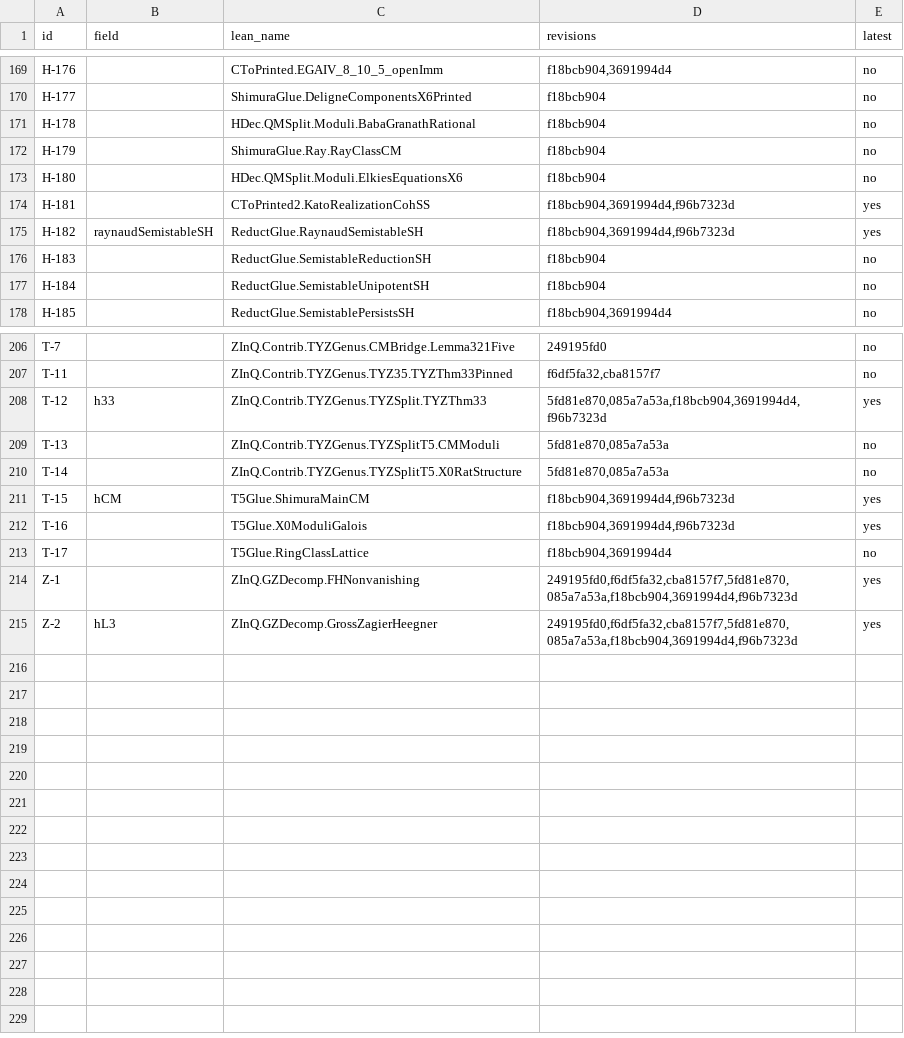
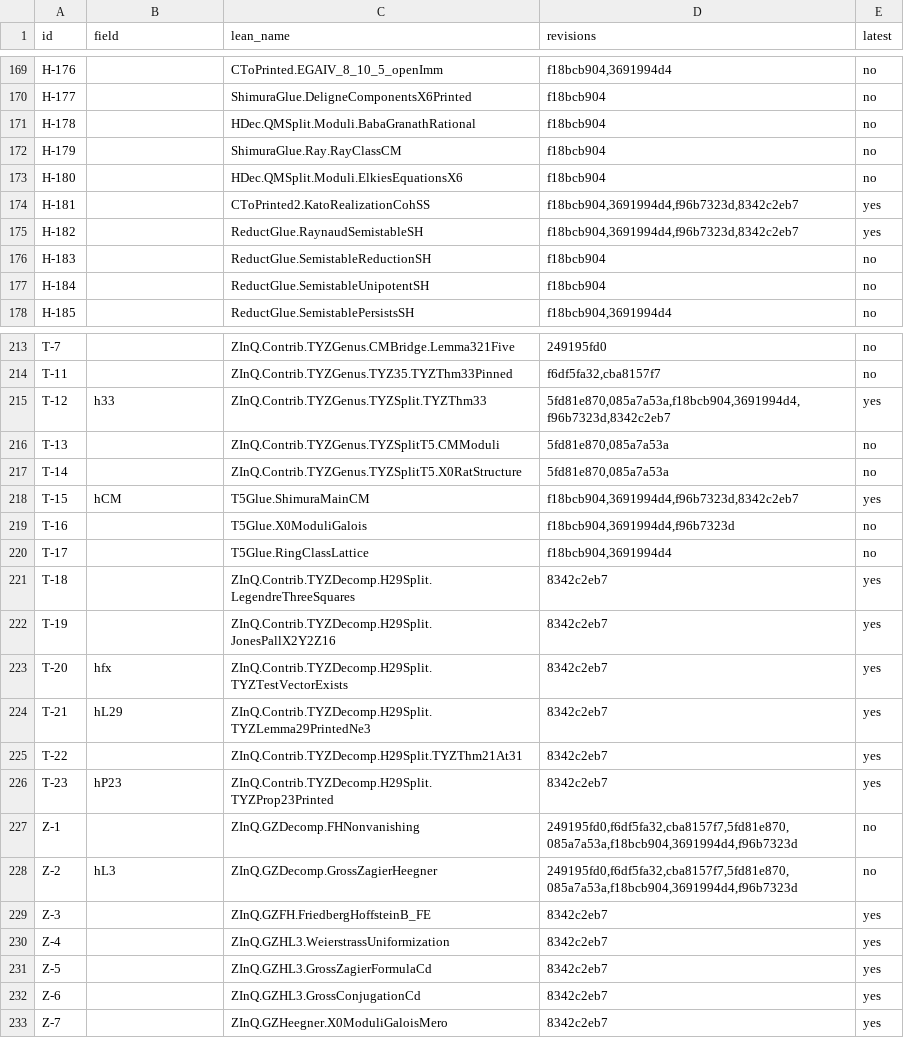
Before and after one commit to CheyLoveday/diophantine-z-q, a TSV file: docs/one-proof/frontier-crosswalk.tsv, drawn as a sheet; only a part is shown, gaps mark what is left out; the diff covers the shown part only.

```diff
--- a/docs/one-proof/frontier-crosswalk.tsv
+++ b/docs/one-proof/frontier-crosswalk.tsv
@@ -173,4 +173,4 @@ H-179		ShimuraGlue.Ray.RayClassCM	f18bcb904	no
 H-180		HDec.QMSplit.Moduli.ElkiesEquationsX6	f18bcb904	no
-H-181		CToPrinted2.KatoRealizationCohSS	f18bcb904,3691994d4,f96b7323d	yes
-H-182	raynaudSemistableSH	ReductGlue.RaynaudSemistableSH	f18bcb904,3691994d4,f96b7323d	yes
+H-181		CToPrinted2.KatoRealizationCohSS	f18bcb904,3691994d4,f96b7323d,8342c2eb7	yes
+H-182		ReductGlue.RaynaudSemistableSH	f18bcb904,3691994d4,f96b7323d,8342c2eb7	yes
 H-183		ReductGlue.SemistableReductionSH	f18bcb904	no
@@ -207,9 +214,20 @@ T-7		ZInQ.Contrib.TYZGenus.CMBridge.Lemma321Five	249195fd0	no
 T-11		ZInQ.Contrib.TYZGenus.TYZ35.TYZThm33Pinned	f6df5fa32,cba8157f7	no
-T-12	h33	ZInQ.Contrib.TYZGenus.TYZSplit.TYZThm33	5fd81e870,085a7a53a,f18bcb904,3691994d4,f96b7323d	yes
+T-12	h33	ZInQ.Contrib.TYZGenus.TYZSplit.TYZThm33	5fd81e870,085a7a53a,f18bcb904,3691994d4,f96b7323d,8342c2eb7	yes
 T-13		ZInQ.Contrib.TYZGenus.TYZSplitT5.CMModuli	5fd81e870,085a7a53a	no
 T-14		ZInQ.Contrib.TYZGenus.TYZSplitT5.X0RatStructure	5fd81e870,085a7a53a	no
-T-15	hCM	T5Glue.ShimuraMainCM	f18bcb904,3691994d4,f96b7323d	yes
-T-16		T5Glue.X0ModuliGalois	f18bcb904,3691994d4,f96b7323d	yes
+T-15	hCM	T5Glue.ShimuraMainCM	f18bcb904,3691994d4,f96b7323d,8342c2eb7	yes
+T-16		T5Glue.X0ModuliGalois	f18bcb904,3691994d4,f96b7323d	no
 T-17		T5Glue.RingClassLattice	f18bcb904,3691994d4	no
-Z-1		ZInQ.GZDecomp.FHNonvanishing	249195fd0,f6df5fa32,cba8157f7,5fd81e870,085a7a53a,f18bcb904,3691994d4,f96b7323d	yes
-Z-2	hL3	ZInQ.GZDecomp.GrossZagierHeegner	249195fd0,f6df5fa32,cba8157f7,5fd81e870,085a7a53a,f18bcb904,3691994d4,f96b7323d	yes
+T-18		ZInQ.Contrib.TYZDecomp.H29Split.LegendreThreeSquares	8342c2eb7	yes
+T-19		ZInQ.Contrib.TYZDecomp.H29Split.JonesPallX2Y2Z16	8342c2eb7	yes
+T-20	hfx	ZInQ.Contrib.TYZDecomp.H29Split.TYZTestVectorExists	8342c2eb7	yes
+T-21	hL29	ZInQ.Contrib.TYZDecomp.H29Split.TYZLemma29PrintedNe3	8342c2eb7	yes
+T-22		ZInQ.Contrib.TYZDecomp.H29Split.TYZThm21At31	8342c2eb7	yes
+T-23	hP23	ZInQ.Contrib.TYZDecomp.H29Split.TYZProp23Printed	8342c2eb7	yes
+Z-1		ZInQ.GZDecomp.FHNonvanishing	249195fd0,f6df5fa32,cba8157f7,5fd81e870,085a7a53a,f18bcb904,3691994d4,f96b7323d	no
+Z-2	hL3	ZInQ.GZDecomp.GrossZagierHeegner	249195fd0,f6df5fa32,cba8157f7,5fd81e870,085a7a53a,f18bcb904,3691994d4,f96b7323d	no
+Z-3		ZInQ.GZFH.FriedbergHoffsteinB_FE	8342c2eb7	yes
+Z-4		ZInQ.GZHL3.WeierstrassUniformization	8342c2eb7	yes
+Z-5		ZInQ.GZHL3.GrossZagierFormulaCd	8342c2eb7	yes
+Z-6		ZInQ.GZHL3.GrossConjugationCd	8342c2eb7	yes
+Z-7		ZInQ.GZHeegner.X0ModuliGaloisMero	8342c2eb7	yes
```
Also changed, not shown: 7 added rows and 85 edited cells elsewhere in this file.
